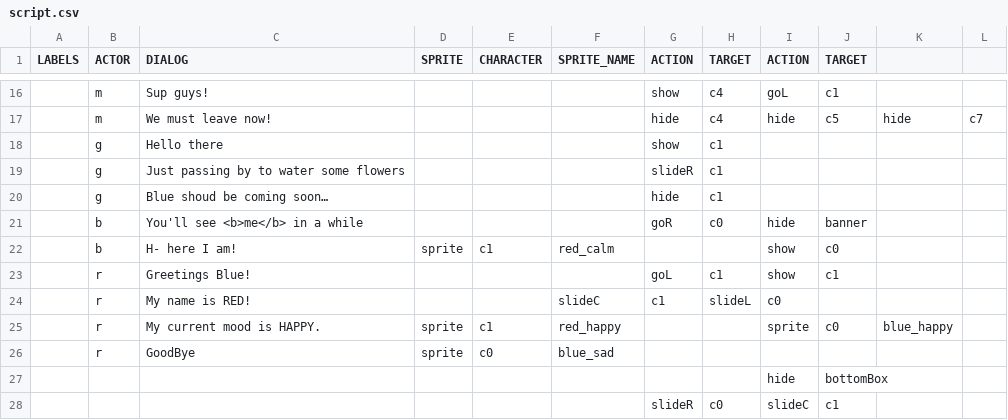
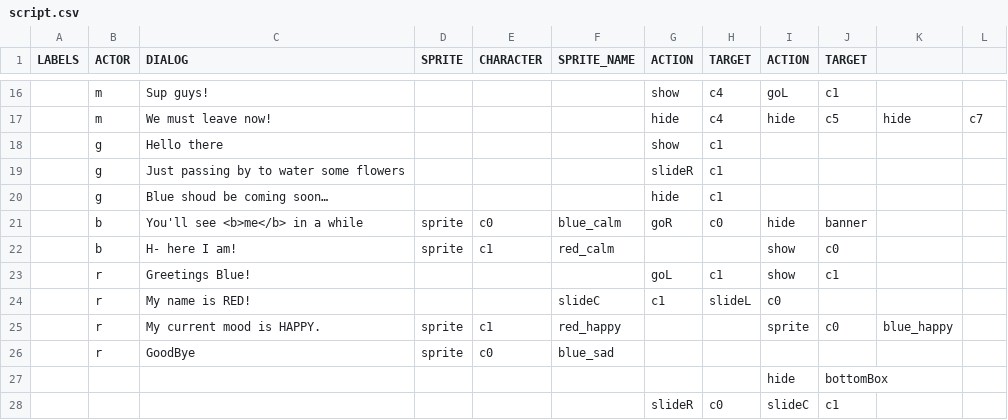
Before and after one commit to Pobulus/Pobulus.github.io, a CSV file: script.csv, drawn as a sheet; only a part is shown, gaps mark what is left out.

Commit message:
Update script.csv

```diff
--- a/script.csv
+++ b/script.csv
@@ -20,3 +20,3 @@ LABELS;ACTOR;DIALOG;SPRITE;CHARACTER;SPRITE_NAME;ACTION;TARGET;ACTION;TARGET;;
 ;g;Blue shoud be coming soon…;;;;hide;c1;;;;
-;b;You'll see <b>me</b> in a while;;;;goR;c0;hide;banner;;
+;b;You'll see <b>me</b> in a while;sprite;c0;blue_calm;goR;c0;hide;banner;;
 ;b;H- here I am!;sprite;c1;red_calm;;;show;c0;;
```
